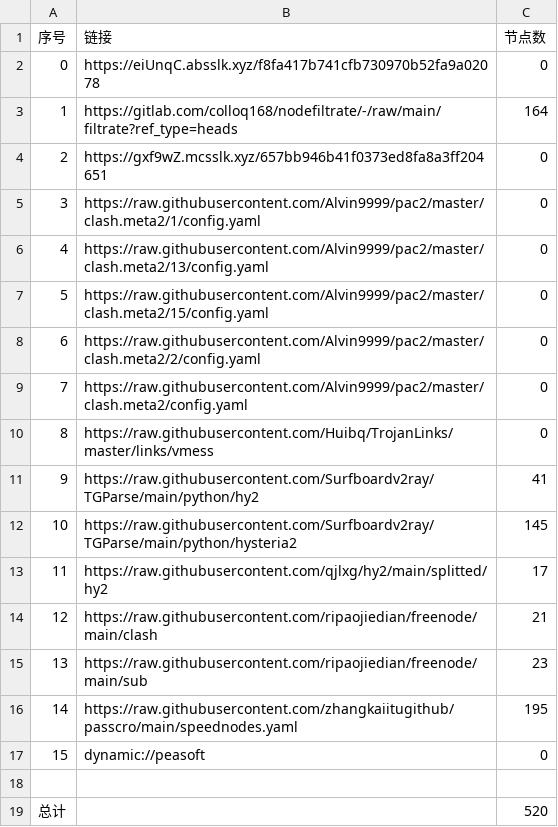
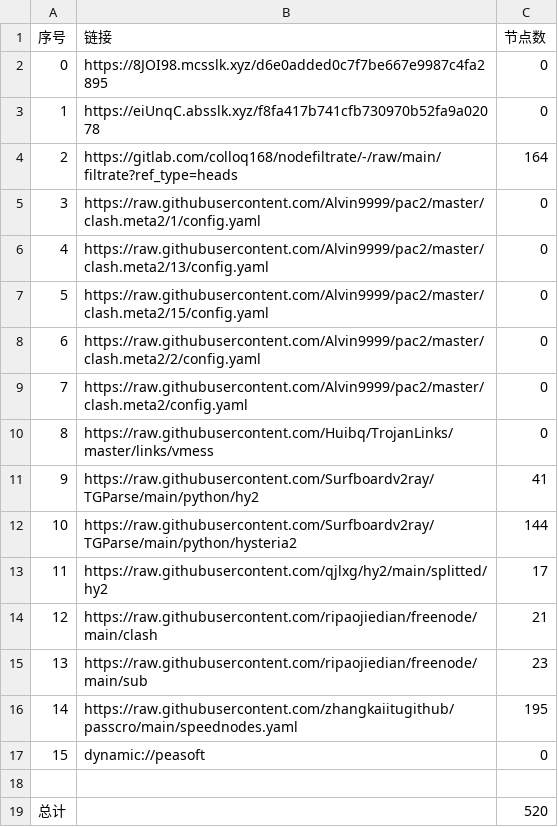
Before and after one commit to ggmsub/AutoMergePublicNodes, a CSV file: list_result.csv, drawn as a sheet; removed rows and columns are numbered as before the commit, all else as after; the diff names each change by its address in the sheet, - before the commit and + after, or states it on an @@ line.

```diff
--- a/list_result.csv
+++ b/list_result.csv
+row 2: 0 | https://8JOI98.mcsslk.xyz/d6e0added0c7f7be667e9987c4fa2895 | 0
@@ column A (序号) renumbered between rows 3 and 4 @@
-row 4: 2 | https://gxf9wZ.mcsslk.xyz/657bb946b41f0373ed8fa8a3ff204651 | 0
-C12 (节点数): 145
+C12 (节点数): 144
```
Also changed, not shown: 22 other files.
